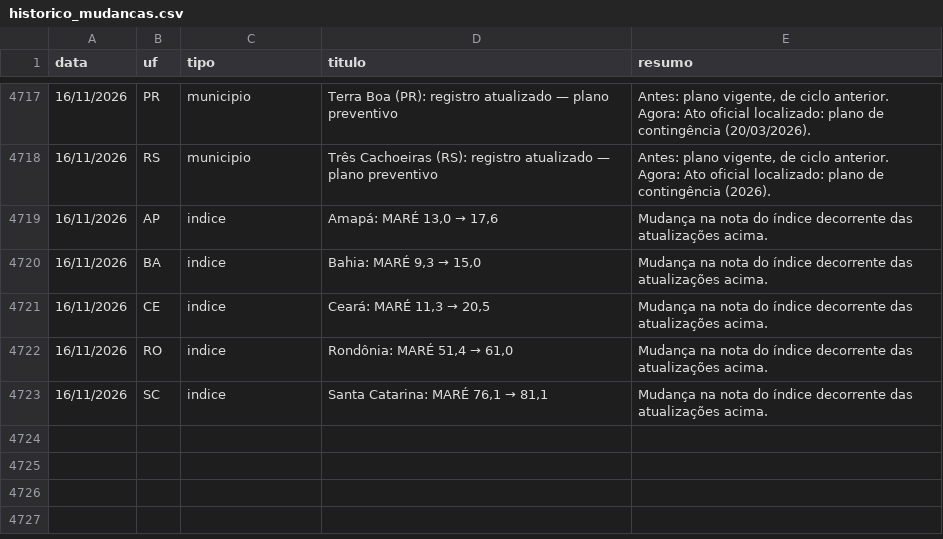
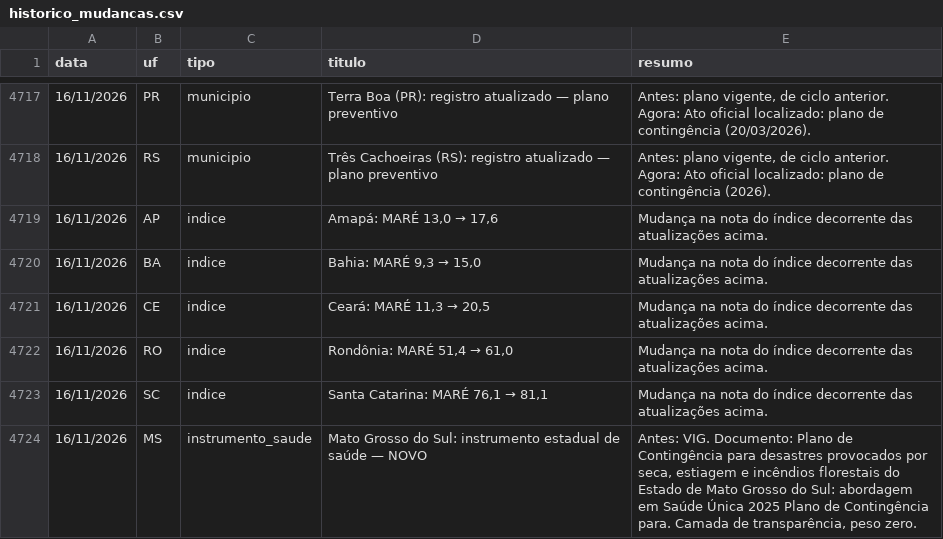
Before and after one commit to monitorelnino/monitorelnino, a CSV file: dados-abertos/historico_mudancas.csv, drawn as a sheet; only a part is shown, gaps mark what is left out; the diff names each change by its address in the sheet, - before the commit and + after, or states it on an @@ line.

Commit message:
juiz-saude-total automático (16/11/2026 08:41 UTC)

```diff
--- a/dados-abertos/historico_mudancas.csv
+++ b/dados-abertos/historico_mudancas.csv
+row 4724: 16/11/2026 | MS | instrumento_saude | Mato Grosso do Sul: instrumento estadual de saúde — NOVO | Antes: VIG. Documento: Plano de Contingência para desastres provocados por seca, estiagem e incêndios florestais do Estado de Mato Grosso do Sul: abordagem em Saúde Única 2025 Plano de Contingência para. Camada de transparência, peso zero.
```
Also changed, not shown: dados-abertos/saude_uf.csv, 12 other files.
